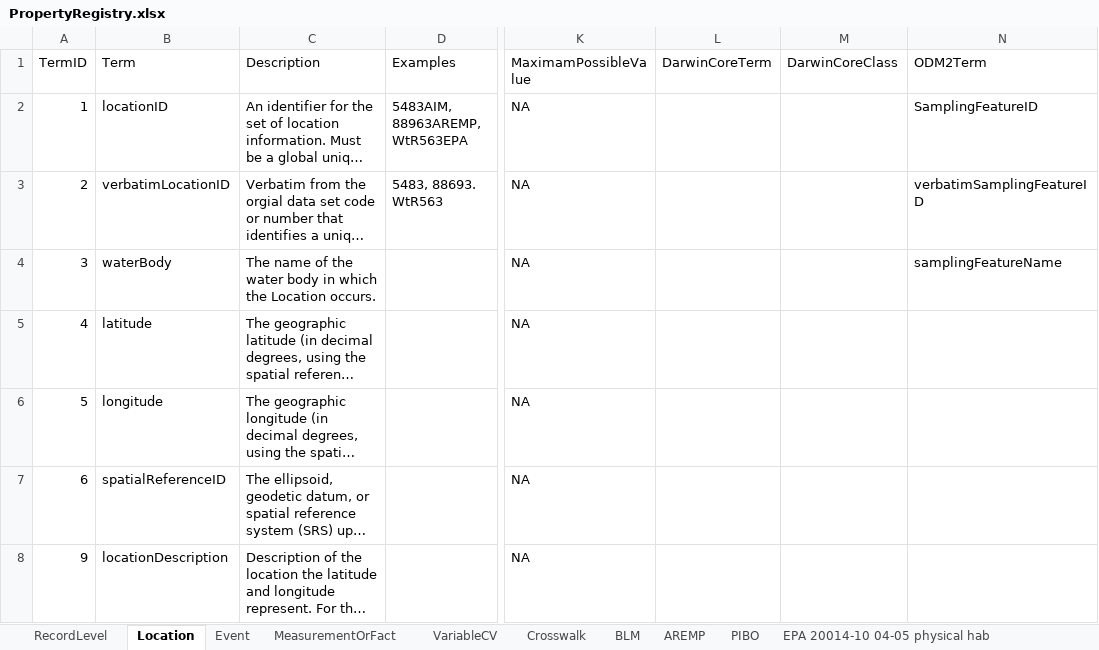
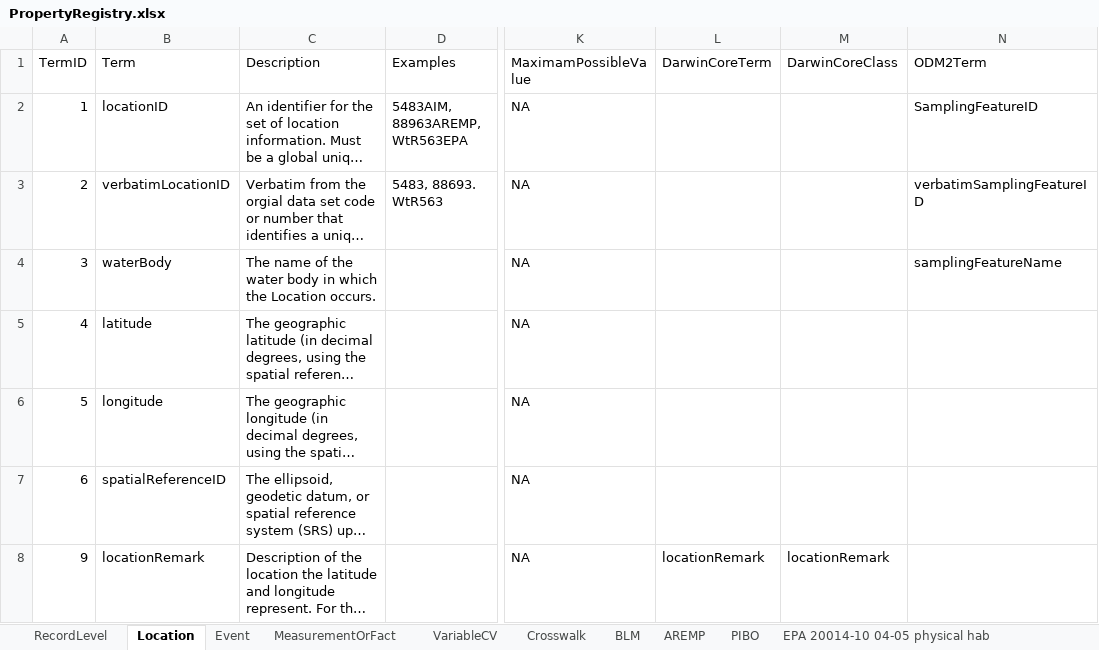
Before and after one commit to rascully/Stream-Monitoring-Data-Exchange-Specifications, an Excel workbook: Tables/PropertyRegistry.xlsx, sheet Location, drawn as a sheet; only a part is shown, gaps mark what is left out; long unchanged cells end in …; values as stored, in another font and other column widths than the file's, no borders; the diff names each change by its address in the sheet, - before the commit and + after, or states it on an @@ line.

```diff
--- a/Tables/PropertyRegistry.xlsx (sheet Location)
+++ b/Tables/PropertyRegistry.xlsx (sheet Location)
-B8 (Term): locationDescription
+B8 (Term): locationRemark
-L8 (DarwinCoreTerm): (empty)
+L8 (DarwinCoreTerm): locationRemark
-M8 (DarwinCoreClass): (empty)
+M8 (DarwinCoreClass): locationRemark
```
Also changed, not shown: sheet Event, sheet MeasurementOrFact, sheet Crosswalk, Data/Metadata.xlsx, Tables/Stream_Habitat_ExchangeSpecifications.xlsx, 6 other files.
